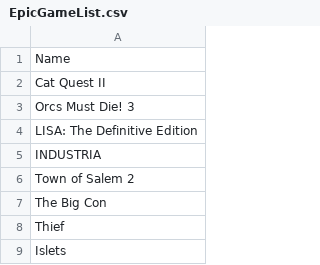
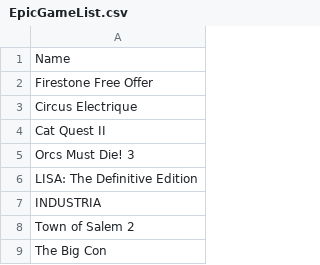
Before and after one commit to jullebarge/Playnite_EgsFreeGamesChecker, a CSV file: csv/EpicGameList.csv, drawn as a sheet; only a part is shown; the shorter side is filled out with more unchanged rows; the diff names each change by its address in the sheet, - before the commit and + after, or states it on an @@ line.

Commit message:
Ajout de 2 nouveau(x) jeu(x): Circus Electrique, Firestone Free Offer

```diff
--- a/csv/EpicGameList.csv
+++ b/csv/EpicGameList.csv
+row 2: Firestone Free Offer
+row 3: Circus Electrique
```
